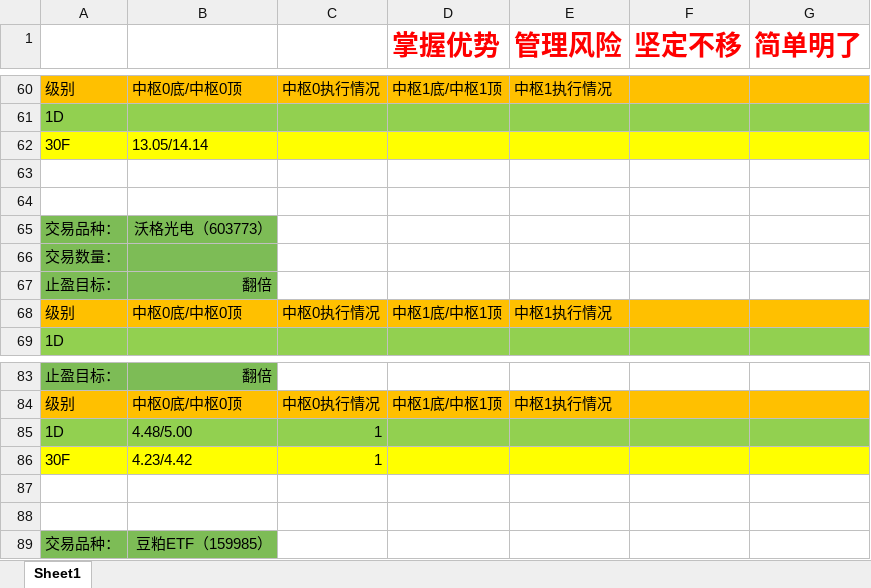
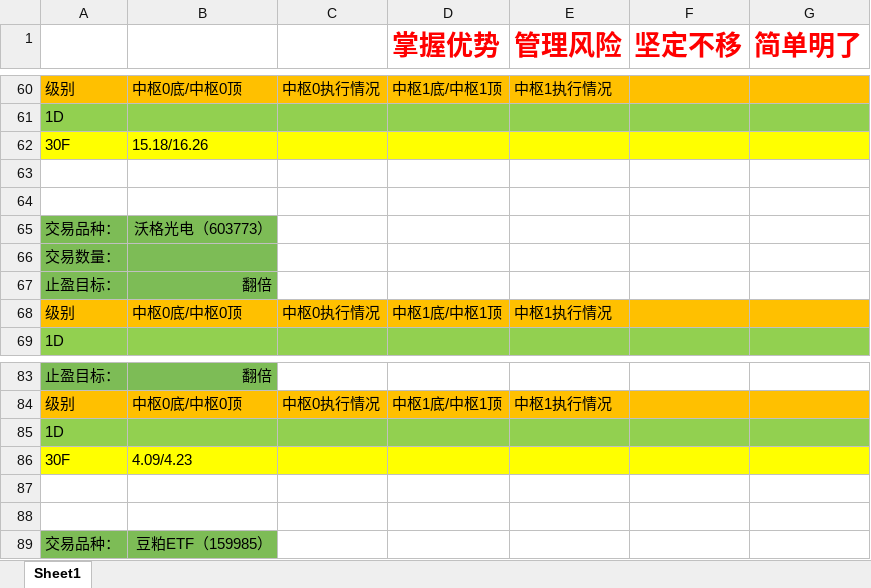
Before and after one commit to haiyangqin/Stock_Strategy_Monitor, an Excel workbook: zhongshu_wangge.xlsx, sheet Sheet1, drawn as a sheet; only a part is shown, gaps mark what is left out; values as stored, in another font and other column widths than the file's, no borders; the diff names each change by its address in the sheet, - before the commit and + after, or states it on an @@ line.

Commit message:
check-in: 20200519 zhongshu_wangge.xlsx

```diff
--- a/zhongshu_wangge.xlsx (sheet Sheet1)
+++ b/zhongshu_wangge.xlsx (sheet Sheet1)
-B62: 13.05/14.14
+B62: 15.18/16.26
-B85: 4.48/5.00
+B85: (empty)
-C85:C86: 1
+C85:C86: (empty)
-B86: 4.23/4.42
+B86: 4.09/4.23
```
